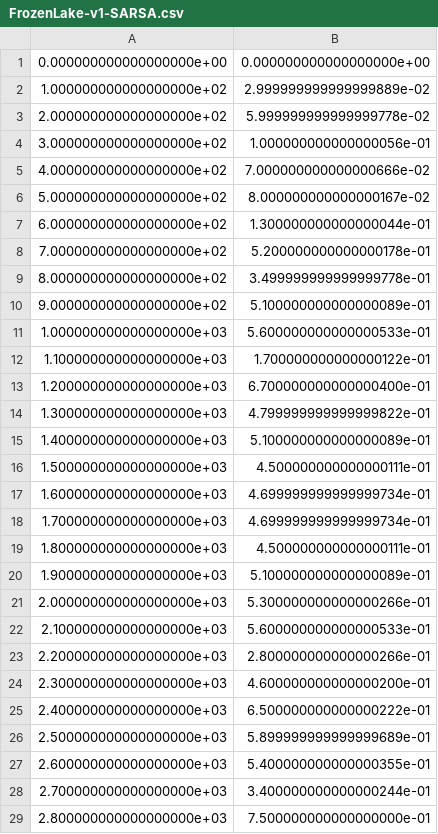
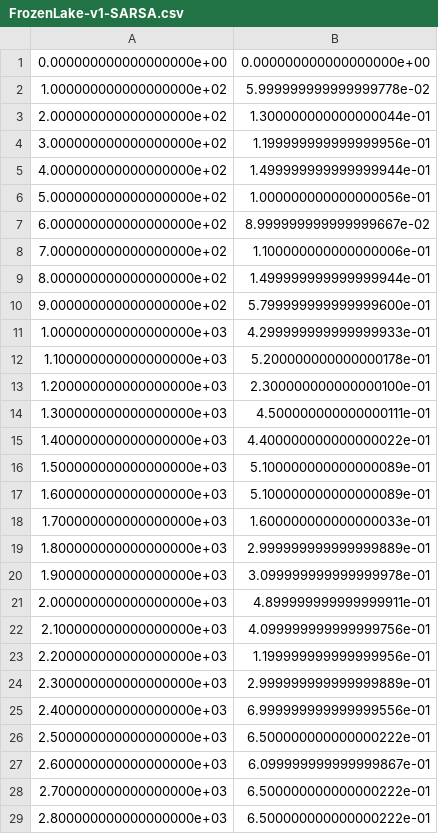
Before and after one commit to reinforcement-learning-experiments/OTUS_homeworks, a CSV file: target/FrozenLake-v1-SARSA.csv, drawn as a sheet; only a part is shown; the diff covers the shown part only.

```diff
--- a/target/FrozenLake-v1-SARSA.csv
+++ b/target/FrozenLake-v1-SARSA.csv
@@ -1,29 +1,29 @@
 0.000000000000000000e+00,0.000000000000000000e+00
-1.000000000000000000e+02,2.999999999999999889e-02
-2.000000000000000000e+02,5.999999999999999778e-02
-3.000000000000000000e+02,1.000000000000000056e-01
-4.000000000000000000e+02,7.000000000000000666e-02
-5.000000000000000000e+02,8.000000000000000167e-02
-6.000000000000000000e+02,1.300000000000000044e-01
-7.000000000000000000e+02,5.200000000000000178e-01
-8.000000000000000000e+02,3.499999999999999778e-01
-9.000000000000000000e+02,5.100000000000000089e-01
-1.000000000000000000e+03,5.600000000000000533e-01
-1.100000000000000000e+03,1.700000000000000122e-01
-1.200000000000000000e+03,6.700000000000000400e-01
-1.300000000000000000e+03,4.799999999999999822e-01
-1.400000000000000000e+03,5.100000000000000089e-01
-1.500000000000000000e+03,4.500000000000000111e-01
-1.600000000000000000e+03,4.699999999999999734e-01
-1.700000000000000000e+03,4.699999999999999734e-01
-1.800000000000000000e+03,4.500000000000000111e-01
-1.900000000000000000e+03,5.100000000000000089e-01
-2.000000000000000000e+03,5.300000000000000266e-01
-2.100000000000000000e+03,5.600000000000000533e-01
-2.200000000000000000e+03,2.800000000000000266e-01
-2.300000000000000000e+03,4.600000000000000200e-01
-2.400000000000000000e+03,6.500000000000000222e-01
-2.500000000000000000e+03,5.899999999999999689e-01
-2.600000000000000000e+03,5.400000000000000355e-01
-2.700000000000000000e+03,3.400000000000000244e-01
-2.800000000000000000e+03,7.500000000000000000e-01
+1.000000000000000000e+02,5.999999999999999778e-02
+2.000000000000000000e+02,1.300000000000000044e-01
+3.000000000000000000e+02,1.199999999999999956e-01
+4.000000000000000000e+02,1.499999999999999944e-01
+5.000000000000000000e+02,1.000000000000000056e-01
+6.000000000000000000e+02,8.999999999999999667e-02
+7.000000000000000000e+02,1.100000000000000006e-01
+8.000000000000000000e+02,1.499999999999999944e-01
+9.000000000000000000e+02,5.799999999999999600e-01
+1.000000000000000000e+03,4.299999999999999933e-01
+1.100000000000000000e+03,5.200000000000000178e-01
+1.200000000000000000e+03,2.300000000000000100e-01
+1.300000000000000000e+03,4.500000000000000111e-01
+1.400000000000000000e+03,4.400000000000000022e-01
+1.500000000000000000e+03,5.100000000000000089e-01
+1.600000000000000000e+03,5.100000000000000089e-01
+1.700000000000000000e+03,1.600000000000000033e-01
+1.800000000000000000e+03,2.999999999999999889e-01
+1.900000000000000000e+03,3.099999999999999978e-01
+2.000000000000000000e+03,4.899999999999999911e-01
+2.100000000000000000e+03,4.099999999999999756e-01
+2.200000000000000000e+03,1.199999999999999956e-01
+2.300000000000000000e+03,2.999999999999999889e-01
+2.400000000000000000e+03,6.999999999999999556e-01
+2.500000000000000000e+03,6.500000000000000222e-01
+2.600000000000000000e+03,6.099999999999999867e-01
+2.700000000000000000e+03,6.500000000000000222e-01
+2.800000000000000000e+03,6.500000000000000222e-01
```
Also changed, not shown: 70 edited cells elsewhere in this file, target/FrozenLake-v1-DynaQ.csv, target/FrozenLake-v1-QLearning.csv, 5 other files.
